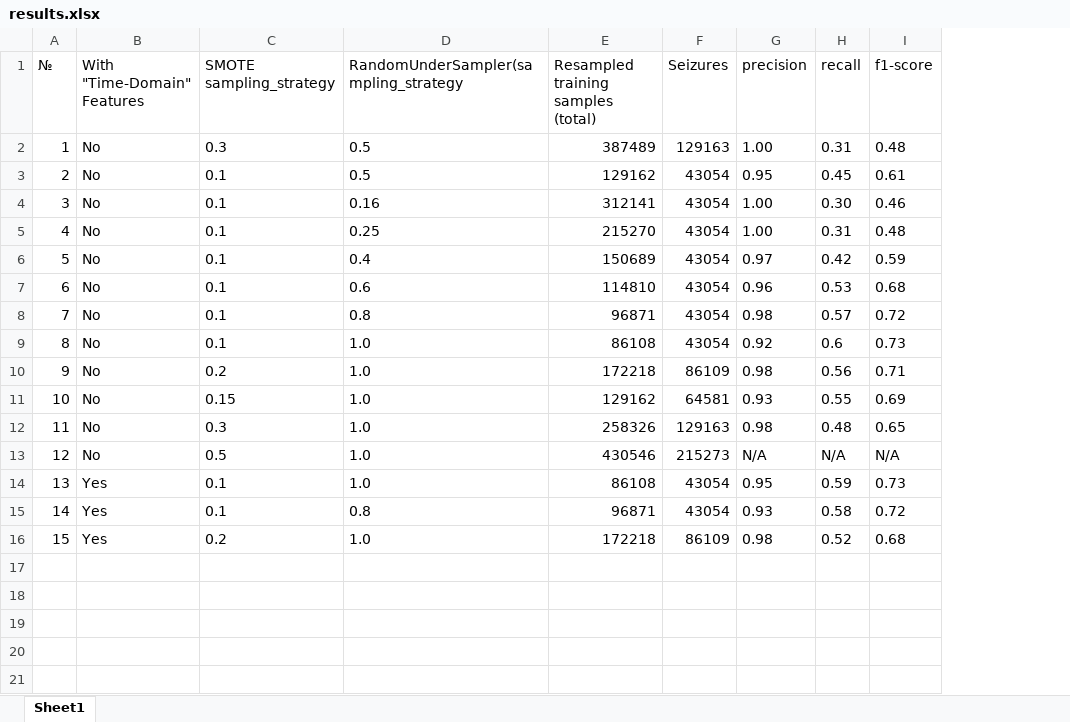
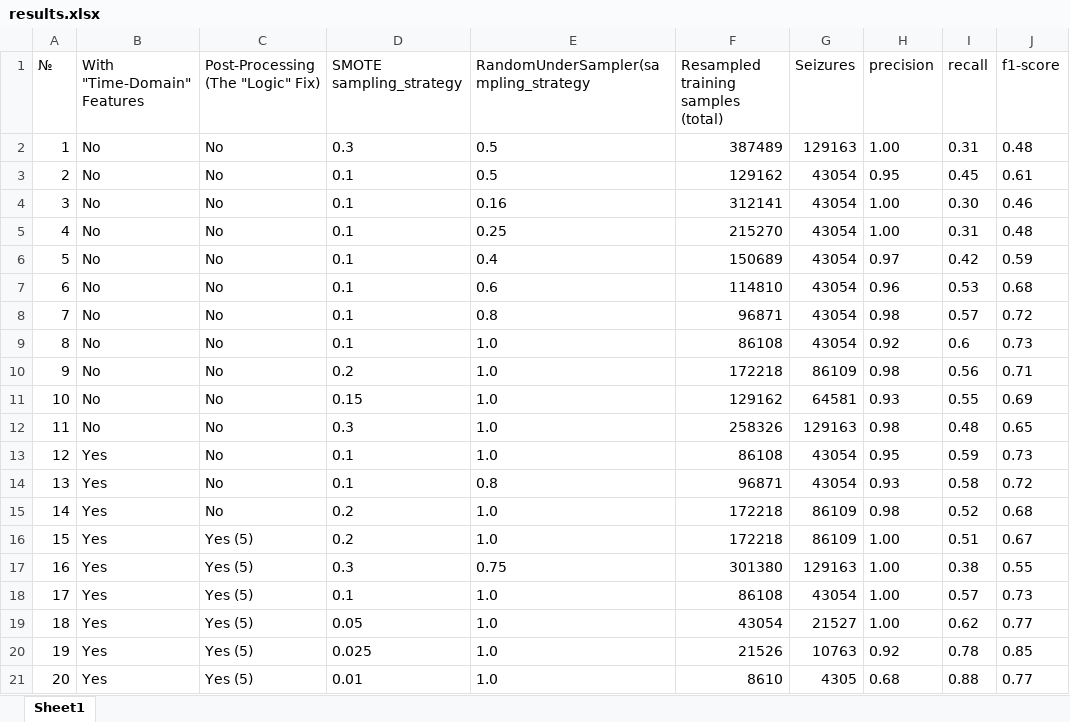
Before and after one commit to OleksandrZadvornyi/eeg, an Excel workbook: results.xlsx, sheet Sheet1, drawn as a sheet; values as stored, in another font and other column widths than the file's, no borders; removed rows and columns are numbered as before the commit, all else as after; the diff names each change by its address in the sheet, - before the commit and + after, or states it on an @@ line.

```diff
--- a/results.xlsx (sheet Sheet1)
+++ b/results.xlsx (sheet Sheet1)
+column C, rows 1-15: Post-Processing (The "Logic" Fix) | No | No | No | No | No | No | No | No | No | No | No | No | No | No
-row 13: 12 | No | 0.5 | 1.0 | 430546 | 215273 | N/A | N/A | N/A
@@ column A (№) renumbered between rows 13 and 15 @@
+row 16: 15 | Yes | Yes (5) | 0.2 | 1.0 | 172218 | 86109 | 1.00 | 0.51 | 0.67
+row 17: 16 | Yes | Yes (5) | 0.3 | 0.75 | 301380 | 129163 | 1.00 | 0.38 | 0.55
+row 18: 17 | Yes | Yes (5) | 0.1 | 1.0 | 86108 | 43054 | 1.00 | 0.57 | 0.73
+row 19: 18 | Yes | Yes (5) | 0.05 | 1.0 | 43054 | 21527 | 1.00 | 0.62 | 0.77
+row 20: 19 | Yes | Yes (5) | 0.025 | 1.0 | 21526 | 10763 | 0.92 | 0.78 | 0.85
+row 21: 20 | Yes | Yes (5) | 0.01 | 1.0 | 8610 | 4305 | 0.68 | 0.88 | 0.77
```
Also changed, not shown: 1 other file.
